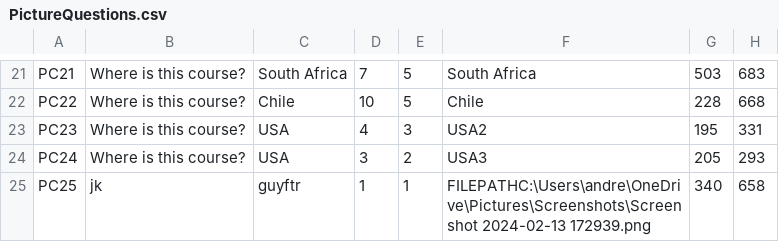
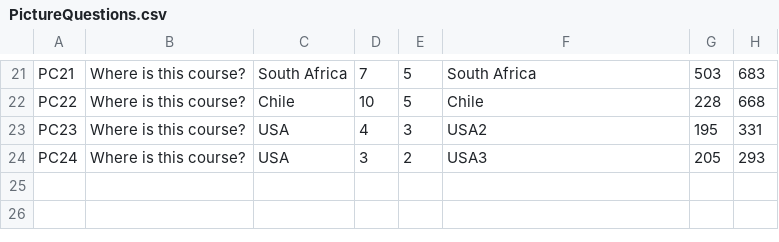
Before and after one commit to Socks4days/The-ULTIMATE-golf-quiz, a CSV file: The ULTIMATE golf quiz/bin/Debug/PictureQuestions.csv, drawn as a sheet; only a part is shown, gaps mark what is left out.

```diff
--- a/The ULTIMATE golf quiz/bin/Debug/PictureQuestions.csv
+++ b/The ULTIMATE golf quiz/bin/Debug/PictureQuestions.csv
@@ -24,2 +24 @@ PC23,Where is this course?,USA,4,3,USA2,195,331
 PC24,Where is this course?,USA,3,2,USA3,205,293
-PC25,jk,guyftr,1,1,FILEPATHC:\Users\andre\OneDrive\Pictures\Screenshots\Screenshot 2024-02-13 172939.png,340,658
```
Also changed, not shown: The ULTIMATE golf quiz/bin/Debug/TypeItQuestions.csv, The ULTIMATE golf quiz/bin/Debug/Users.csv, 39 other files.
